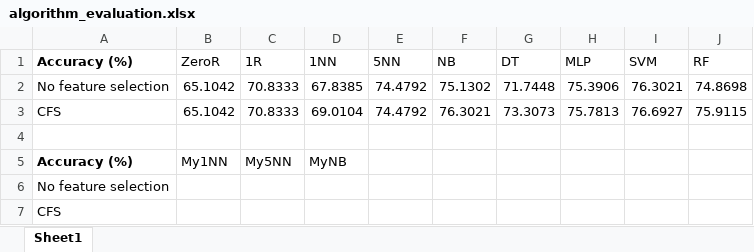
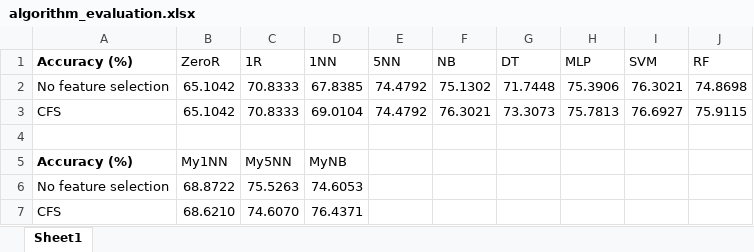
Before and after one commit to danielmtro/cryptography, an Excel workbook: a2/algorithm_evaluation.xlsx, sheet Sheet1, drawn as a sheet; values as stored, in another font and other column widths than the file's, no borders; removed rows and columns are numbered as before the commit, all else as after; the diff names each change by its address in the sheet, - before the commit and + after, or states it on an @@ line.

Commit message:
Completed 10-fold cross-validation
Evaluated the classifiers in evaluate.py
Results are posted in algorithm_evaluation.xlsx

```diff
--- a/a2/algorithm_evaluation.xlsx (sheet Sheet1)
+++ b/a2/algorithm_evaluation.xlsx (sheet Sheet1)
-row 6: No feature selection
-row 7: CFS
+row 6: No feature selection | 68.8722 | 75.5263 | 74.6053
+row 7: CFS | 68.6210 | 74.6070 | 76.4371
```
Also changed, not shown: 5 other files.
